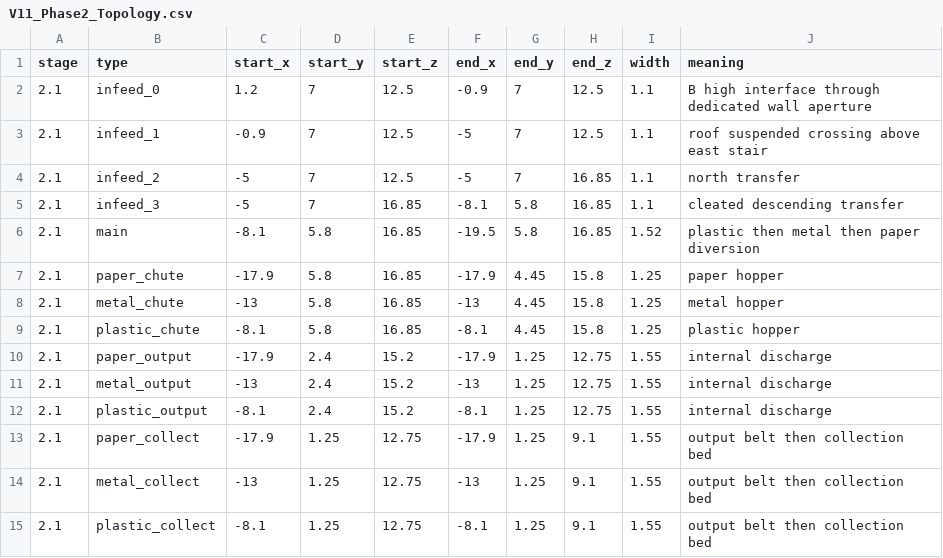
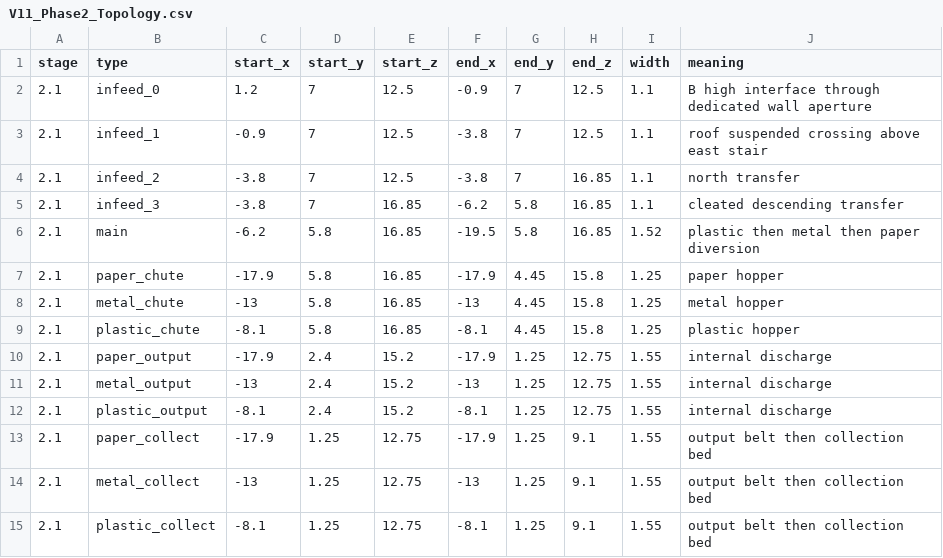
Before and after one commit to LinSean-ww/SDG-Adventure-Recycle, a CSV file: Assets/_Modules_/07_Docs/DevelopmentReports/V11_Phase2_Topology.csv, drawn as a sheet.

```diff
--- a/Assets/_Modules_/07_Docs/DevelopmentReports/V11_Phase2_Topology.csv
+++ b/Assets/_Modules_/07_Docs/DevelopmentReports/V11_Phase2_Topology.csv
@@ -2,6 +2,6 @@ stage,type,start_x,start_y,start_z,end_x,end_y,end_z,width,meaning
 2.1,infeed_0,1.2,7,12.5,-0.9,7,12.5,1.1,B high interface through dedicated wall aperture
-2.1,infeed_1,-0.9,7,12.5,-5,7,12.5,1.1,roof suspended crossing above east stair
-2.1,infeed_2,-5,7,12.5,-5,7,16.85,1.1,north transfer
-2.1,infeed_3,-5,7,16.85,-8.1,5.8,16.85,1.1,cleated descending transfer
-2.1,main,-8.1,5.8,16.85,-19.5,5.8,16.85,1.52,plastic then metal then paper diversion
+2.1,infeed_1,-0.9,7,12.5,-3.8,7,12.5,1.1,roof suspended crossing above east stair
+2.1,infeed_2,-3.8,7,12.5,-3.8,7,16.85,1.1,north transfer
+2.1,infeed_3,-3.8,7,16.85,-6.2,5.8,16.85,1.1,cleated descending transfer
+2.1,main,-6.2,5.8,16.85,-19.5,5.8,16.85,1.52,plastic then metal then paper diversion
 2.1,paper_chute,-17.9,5.8,16.85,-17.9,4.45,15.8,1.25,paper hopper
```
Also changed, not shown: 9 other files.
